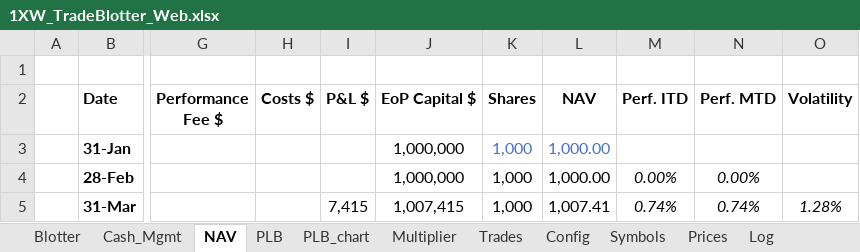
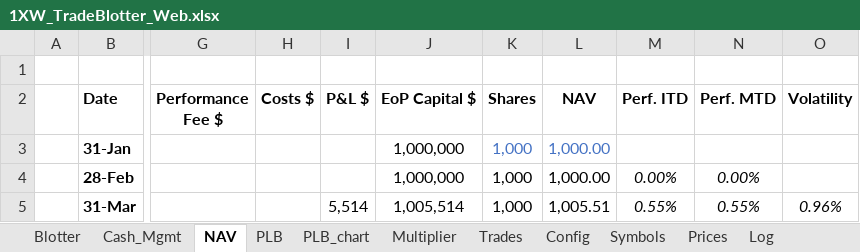
Before and after one commit to spatrese/1xw-website, an Excel workbook: 1XW_TradeBlotter_Web.xlsx, sheet NAV, drawn as a sheet; only a part is shown, gaps mark what is left out; values as stored, in another font and other column widths than the file's, no borders; charts and pictures not drawn; the diff names each change by its address in the sheet, - before the commit and + after, or states it on an @@ line.

```diff
--- a/1XW_TradeBlotter_Web.xlsx (sheet NAV)
+++ b/1XW_TradeBlotter_Web.xlsx (sheet NAV)
-I5 (P&L $): 7,415
+I5 (P&L $): 5,514
-J5 (EoP Capital $): 1,007,415
+J5 (EoP Capital $): 1,005,514
-L5 (NAV): 1,007.41
+L5 (NAV): 1,005.51
-M5 (Perf. ITD): 0.74%
+M5 (Perf. ITD): 0.55%
-N5 (Perf. MTD): 0.74%
+N5 (Perf. MTD): 0.55%
-O5 (Volatility): 1.28%
+O5 (Volatility): 0.96%
```
Also changed, not shown: sheet Prices, sheet Multiplier, sheet Blotter, sheet Symbols, sheet PLB, sheet Log, 2 more sheets, charts or pictures, 5 other files.
